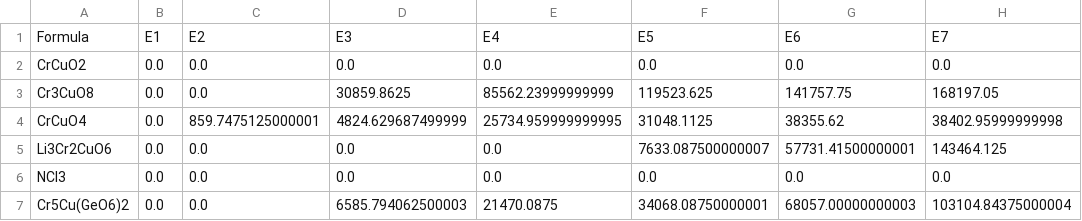
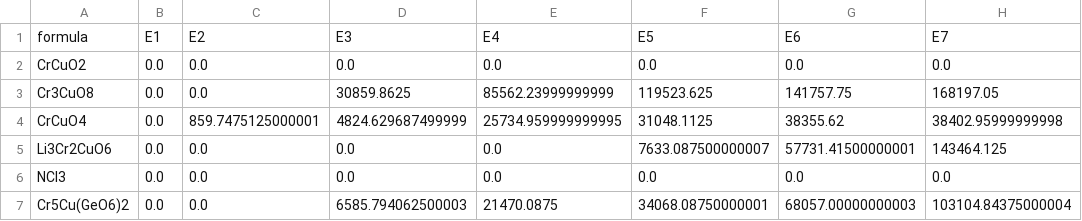
Before and after one commit to mattheww98/ASP, a CSV file: 40_small.csv, drawn as a sheet; only a part is shown; the diff names each change by its address in the sheet, - before the commit and + after, or states it on an @@ line.

```diff
--- a/40_small.csv
+++ b/40_small.csv
-A1: Formula
+A1: formula
```
Also changed, not shown: 12 other files.
